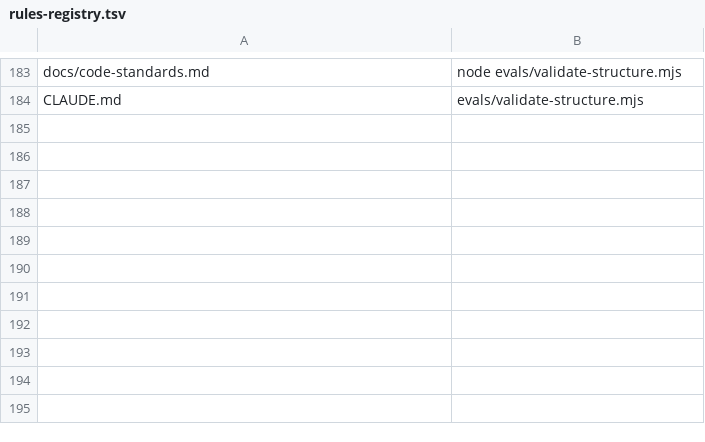
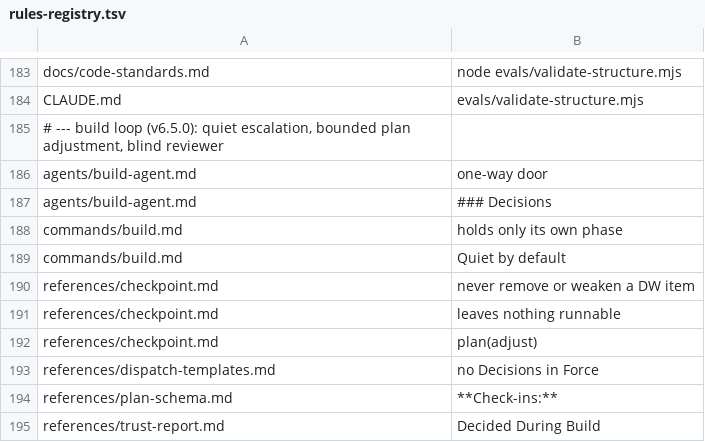
Before and after one commit to Bvenizelos/code-foundations, a TSV file: evals/rules-registry.tsv, drawn as a sheet; only a part is shown, gaps mark what is left out.

```diff
--- a/evals/rules-registry.tsv
+++ b/evals/rules-registry.tsv
@@ -184 +184,12 @@ docs/code-standards.md	node evals/validate-structure.mjs
 CLAUDE.md	evals/validate-structure.mjs
+# --- build loop (v6.5.0): quiet escalation, bounded plan adjustment, blind reviewer
+agents/build-agent.md	one-way door
+agents/build-agent.md	### Decisions
+commands/build.md	holds only its own phase
+commands/build.md	Quiet by default
+references/checkpoint.md	never remove or weaken a DW item
+references/checkpoint.md	leaves nothing runnable
+references/checkpoint.md	plan(adjust)
+references/dispatch-templates.md	no Decisions in Force
+references/plan-schema.md	**Check-ins:**
+references/trust-report.md	Decided During Build
```
Also changed, not shown: 10 other files.
